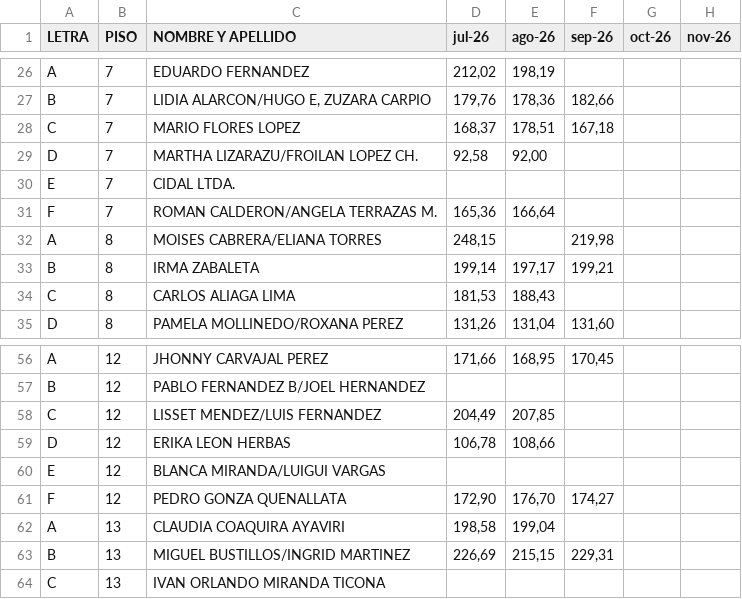
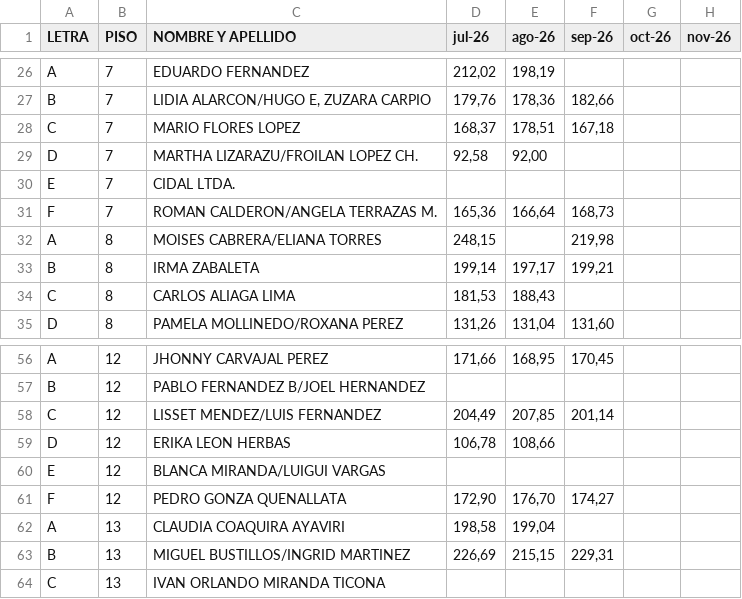
Before and after one commit to infomanProgramer/MinicondaProjects, a CSV file: data/recibosjulagosep.csv, drawn as a sheet; only a part is shown, gaps mark what is left out; the diff covers the shown part only; the diff names each change by its address in the sheet, - before the commit and + after, or states it on an @@ line.

```diff
--- a/data/recibosjulagosep.csv
+++ b/data/recibosjulagosep.csv
-F31 (sep-26): (empty)
+F31 (sep-26): 168,73
-F58 (sep-26): (empty)
+F58 (sep-26): 201,14
```
Also changed, not shown: 14 edited cells elsewhere in this file, 1 other file.
